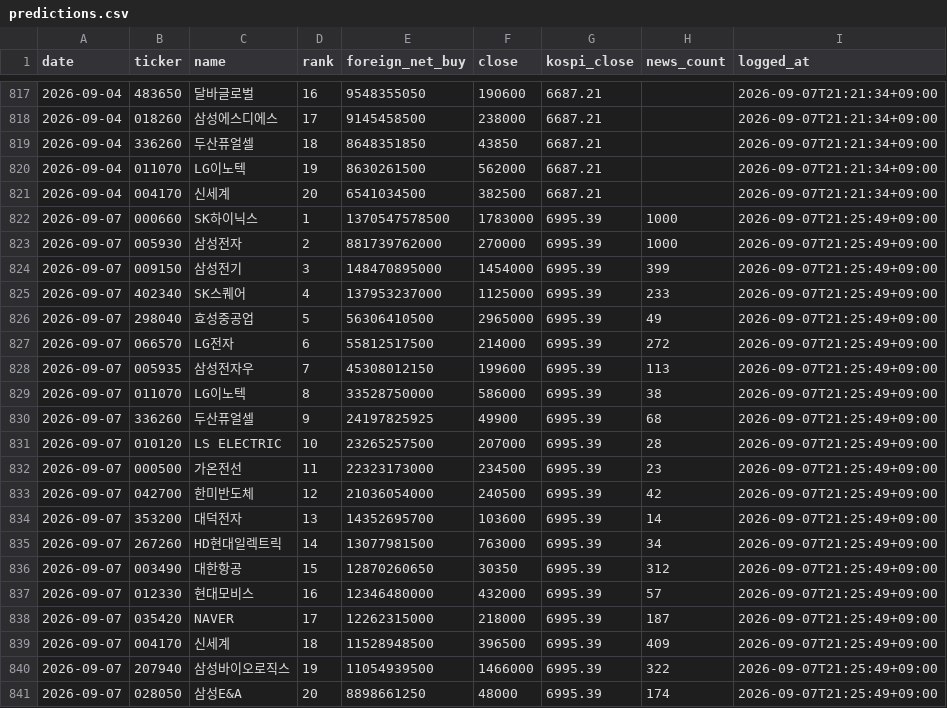
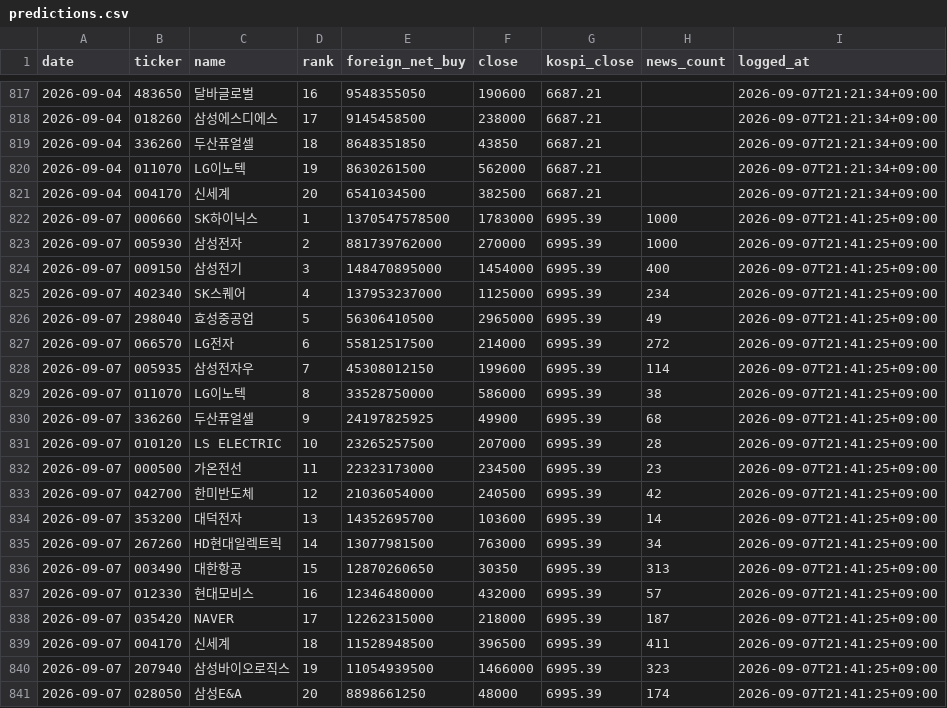
Before and after one commit to JaewooAn0529/stock-briefing, a CSV file: data/predictions.csv, drawn as a sheet; only a part is shown, gaps mark what is left out.

Commit message:
chore: daily log 2026-09-07

```diff
--- a/data/predictions.csv
+++ b/data/predictions.csv
@@ -821,21 +821,21 @@
 2026-09-04,004170,신세계,20,6541034500,382500,6687.21,,2026-09-07T21:21:34+09:00
-2026-09-07,000660,SK하이닉스,1,1370547578500,1783000,6995.39,1000,2026-09-07T21:25:49+09:00
-2026-09-07,005930,삼성전자,2,881739762000,270000,6995.39,1000,2026-09-07T21:25:49+09:00
-2026-09-07,009150,삼성전기,3,148470895000,1454000,6995.39,399,2026-09-07T21:25:49+09:00
-2026-09-07,402340,SK스퀘어,4,137953237000,1125000,6995.39,233,2026-09-07T21:25:49+09:00
-2026-09-07,298040,효성중공업,5,56306410500,2965000,6995.39,49,2026-09-07T21:25:49+09:00
-2026-09-07,066570,LG전자,6,55812517500,214000,6995.39,272,2026-09-07T21:25:49+09:00
-2026-09-07,005935,삼성전자우,7,45308012150,199600,6995.39,113,2026-09-07T21:25:49+09:00
-2026-09-07,011070,LG이노텍,8,33528750000,586000,6995.39,38,2026-09-07T21:25:49+09:00
-2026-09-07,336260,두산퓨얼셀,9,24197825925,49900,6995.39,68,2026-09-07T21:25:49+09:00
-2026-09-07,010120,LS ELECTRIC,10,23265257500,207000,6995.39,28,2026-09-07T21:25:49+09:00
-2026-09-07,000500,가온전선,11,22323173000,234500,6995.39,23,2026-09-07T21:25:49+09:00
-2026-09-07,042700,한미반도체,12,21036054000,240500,6995.39,42,2026-09-07T21:25:49+09:00
-2026-09-07,353200,대덕전자,13,14352695700,103600,6995.39,14,2026-09-07T21:25:49+09:00
-2026-09-07,267260,HD현대일렉트릭,14,13077981500,763000,6995.39,34,2026-09-07T21:25:49+09:00
-2026-09-07,003490,대한항공,15,12870260650,30350,6995.39,312,2026-09-07T21:25:49+09:00
-2026-09-07,012330,현대모비스,16,12346480000,432000,6995.39,57,2026-09-07T21:25:49+09:00
-2026-09-07,035420,NAVER,17,12262315000,218000,6995.39,187,2026-09-07T21:25:49+09:00
-2026-09-07,004170,신세계,18,11528948500,396500,6995.39,409,2026-09-07T21:25:49+09:00
-2026-09-07,207940,삼성바이오로직스,19,11054939500,1466000,6995.39,322,2026-09-07T21:25:49+09:00
-2026-09-07,028050,삼성E&A,20,8898661250,48000,6995.39,174,2026-09-07T21:25:49+09:00
+2026-09-07,000660,SK하이닉스,1,1370547578500,1783000,6995.39,1000,2026-09-07T21:41:25+09:00
+2026-09-07,005930,삼성전자,2,881739762000,270000,6995.39,1000,2026-09-07T21:41:25+09:00
+2026-09-07,009150,삼성전기,3,148470895000,1454000,6995.39,400,2026-09-07T21:41:25+09:00
+2026-09-07,402340,SK스퀘어,4,137953237000,1125000,6995.39,234,2026-09-07T21:41:25+09:00
+2026-09-07,298040,효성중공업,5,56306410500,2965000,6995.39,49,2026-09-07T21:41:25+09:00
+2026-09-07,066570,LG전자,6,55812517500,214000,6995.39,272,2026-09-07T21:41:25+09:00
+2026-09-07,005935,삼성전자우,7,45308012150,199600,6995.39,114,2026-09-07T21:41:25+09:00
+2026-09-07,011070,LG이노텍,8,33528750000,586000,6995.39,38,2026-09-07T21:41:25+09:00
+2026-09-07,336260,두산퓨얼셀,9,24197825925,49900,6995.39,68,2026-09-07T21:41:25+09:00
+2026-09-07,010120,LS ELECTRIC,10,23265257500,207000,6995.39,28,2026-09-07T21:41:25+09:00
+2026-09-07,000500,가온전선,11,22323173000,234500,6995.39,23,2026-09-07T21:41:25+09:00
+2026-09-07,042700,한미반도체,12,21036054000,240500,6995.39,42,2026-09-07T21:41:25+09:00
+2026-09-07,353200,대덕전자,13,14352695700,103600,6995.39,14,2026-09-07T21:41:25+09:00
+2026-09-07,267260,HD현대일렉트릭,14,13077981500,763000,6995.39,34,2026-09-07T21:41:25+09:00
+2026-09-07,003490,대한항공,15,12870260650,30350,6995.39,313,2026-09-07T21:41:25+09:00
+2026-09-07,012330,현대모비스,16,12346480000,432000,6995.39,57,2026-09-07T21:41:25+09:00
+2026-09-07,035420,NAVER,17,12262315000,218000,6995.39,187,2026-09-07T21:41:25+09:00
+2026-09-07,004170,신세계,18,11528948500,396500,6995.39,411,2026-09-07T21:41:25+09:00
+2026-09-07,207940,삼성바이오로직스,19,11054939500,1466000,6995.39,323,2026-09-07T21:41:25+09:00
+2026-09-07,028050,삼성E&A,20,8898661250,48000,6995.39,174,2026-09-07T21:41:25+09:00
```
